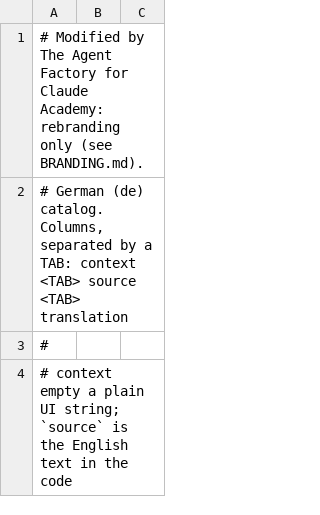
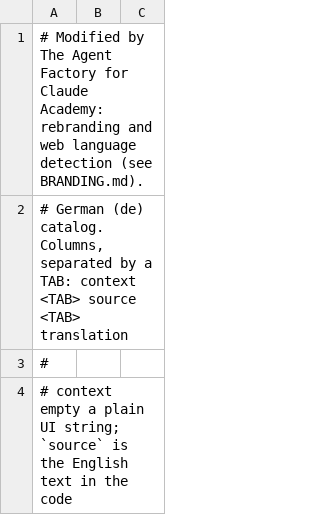
Before and after one commit to The-Agent-Factory/photocraft, a TSV file: crates/ui-egui/src/i18n/de.tsv, drawn as a sheet; only a part is shown.

```diff
--- a/crates/ui-egui/src/i18n/de.tsv
+++ b/crates/ui-egui/src/i18n/de.tsv
@@ -1,2 +1,2 @@
-# Modified by The Agent Factory for Claude Academy: rebranding only (see BRANDING.md).
+# Modified by The Agent Factory for Claude Academy: rebranding and web language detection (see BRANDING.md).
 # German (de) catalog. Columns, separated by a TAB:  context <TAB> source <TAB> translation
```
Also changed, not shown: crates/ui-egui/src/i18n/cs.tsv, crates/ui-egui/src/i18n/el.tsv, 25 other files.
